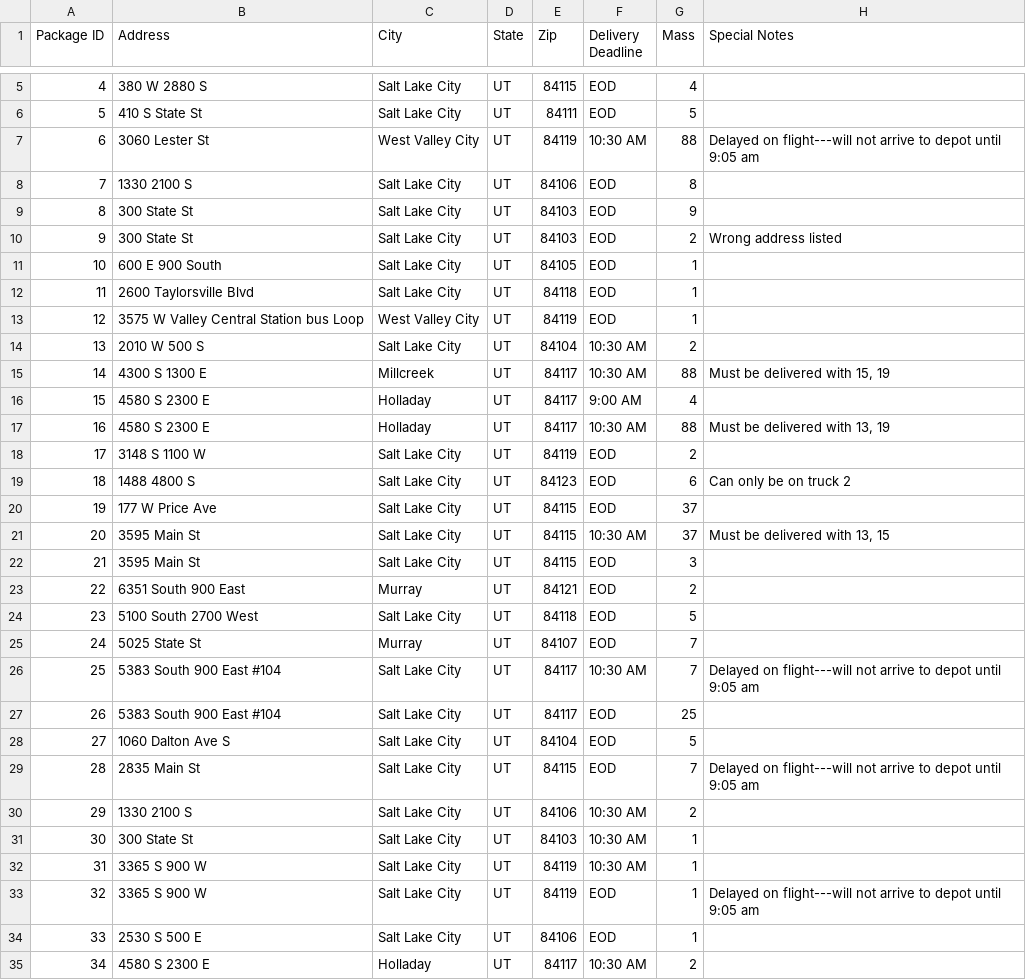
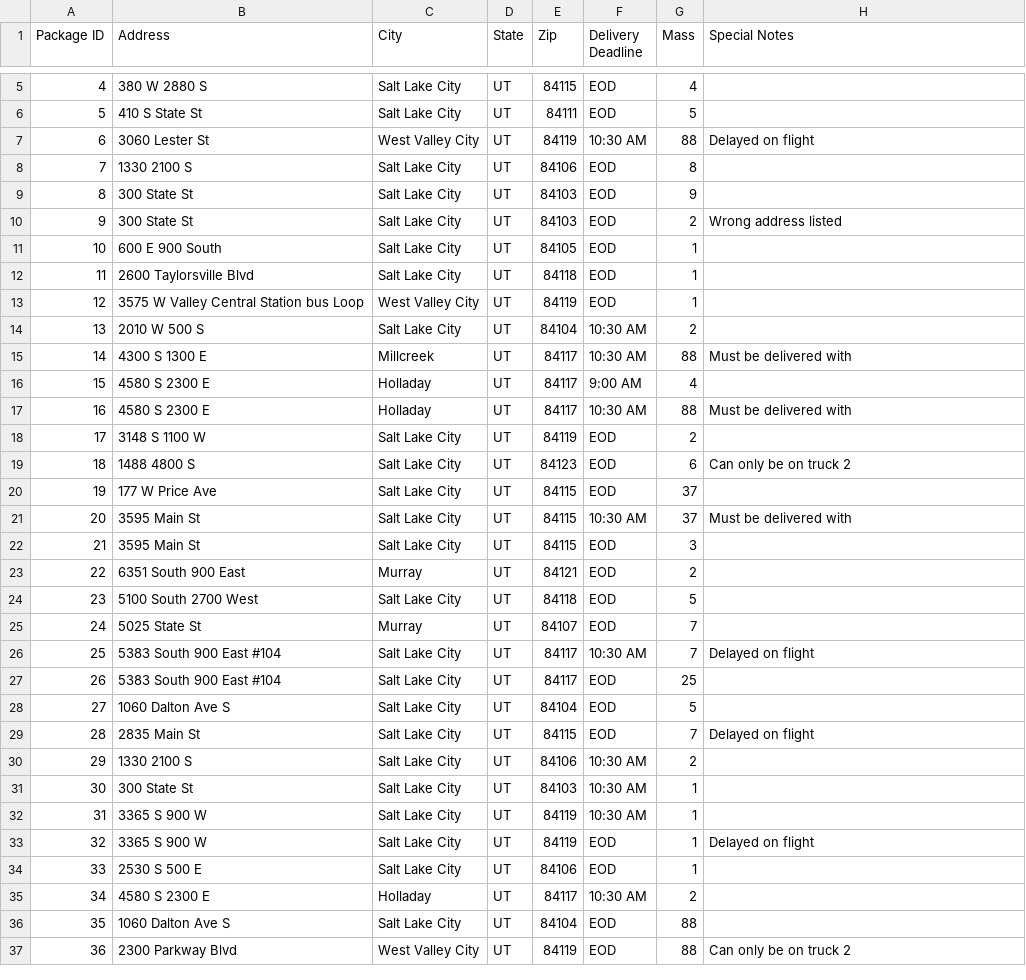
Before and after one commit to jpark8215/Optimization-Delivery-Path, a CSV file: package.csv, drawn as a sheet; only a part is shown, gaps mark what is left out; the shorter side is filled out with more unchanged rows.

```diff
--- a/package.csv
+++ b/package.csv
@@ -6,3 +6,3 @@ Package ID,Address,City,State,Zip,Delivery Deadline,Mass,Special Notes
 5,410 S State St,Salt Lake City,UT,84111,EOD,5,
-6,3060 Lester St,West Valley City,UT,84119,10:30 AM,88,Delayed on flight---will not arrive to depot until 9:05 am
+6,3060 Lester St,West Valley City,UT,84119,10:30 AM,88,Delayed on flight
 7,1330 2100 S,Salt Lake City,UT,84106,EOD,8,
@@ -14,5 +14,5 @@ Package ID,Address,City,State,Zip,Delivery Deadline,Mass,Special Notes
 13,2010 W 500 S,Salt Lake City,UT,84104,10:30 AM,2,
-14,4300 S 1300 E,Millcreek,UT,84117,10:30 AM,88,"Must be delivered with 15, 19"
+14,4300 S 1300 E,Millcreek,UT,84117,10:30 AM,88,Must be delivered with
 15,4580 S 2300 E,Holladay,UT,84117,9:00 AM,4,
-16,4580 S 2300 E,Holladay,UT,84117,10:30 AM,88,"Must be delivered with 13, 19"
+16,4580 S 2300 E,Holladay,UT,84117,10:30 AM,88,Must be delivered with
 17,3148 S 1100 W,Salt Lake City,UT,84119,EOD,2,
@@ -20,3 +20,3 @@ Package ID,Address,City,State,Zip,Delivery Deadline,Mass,Special Notes
 19,177 W Price Ave,Salt Lake City,UT,84115,EOD,37,
-20,3595 Main St,Salt Lake City,UT,84115,10:30 AM,37,"Must be delivered with 13, 15"
+20,3595 Main St,Salt Lake City,UT,84115,10:30 AM,37,Must be delivered with
 21,3595 Main St,Salt Lake City,UT,84115,EOD,3,
@@ -25,6 +25,6 @@ Package ID,Address,City,State,Zip,Delivery Deadline,Mass,Special Notes
 24,5025 State St,Murray,UT,84107,EOD,7,
-25,5383 South 900 East #104,Salt Lake City,UT,84117,10:30 AM,7,Delayed on flight---will not arrive to depot until 9:05 am
+25,5383 South 900 East #104,Salt Lake City,UT,84117,10:30 AM,7,Delayed on flight
 26,5383 South 900 East #104,Salt Lake City,UT,84117,EOD,25,
 27,1060 Dalton Ave S,Salt Lake City,UT,84104,EOD,5,
-28,2835 Main St,Salt Lake City,UT,84115,EOD,7,Delayed on flight---will not arrive to depot until 9:05 am
+28,2835 Main St,Salt Lake City,UT,84115,EOD,7,Delayed on flight
 29,1330 2100 S,Salt Lake City,UT,84106,10:30 AM,2,
@@ -32,3 +32,3 @@ Package ID,Address,City,State,Zip,Delivery Deadline,Mass,Special Notes
 31,3365 S 900 W,Salt Lake City,UT,84119,10:30 AM,1,
-32,3365 S 900 W,Salt Lake City,UT,84119,EOD,1,Delayed on flight---will not arrive to depot until 9:05 am
+32,3365 S 900 W,Salt Lake City,UT,84119,EOD,1,Delayed on flight
 33,2530 S 500 E,Salt Lake City,UT,84106,EOD,1,
```
Also changed, not shown: address.csv, 6 other files.
